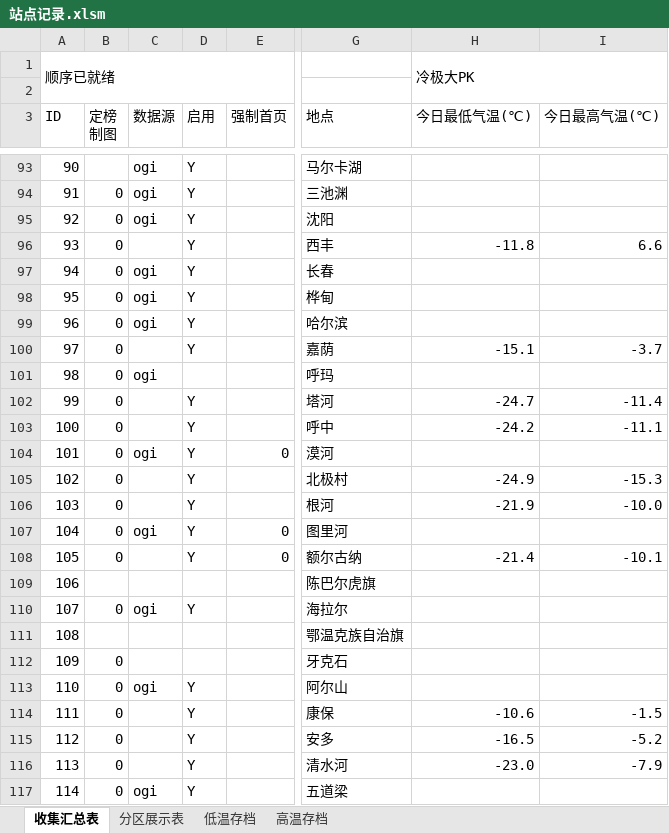
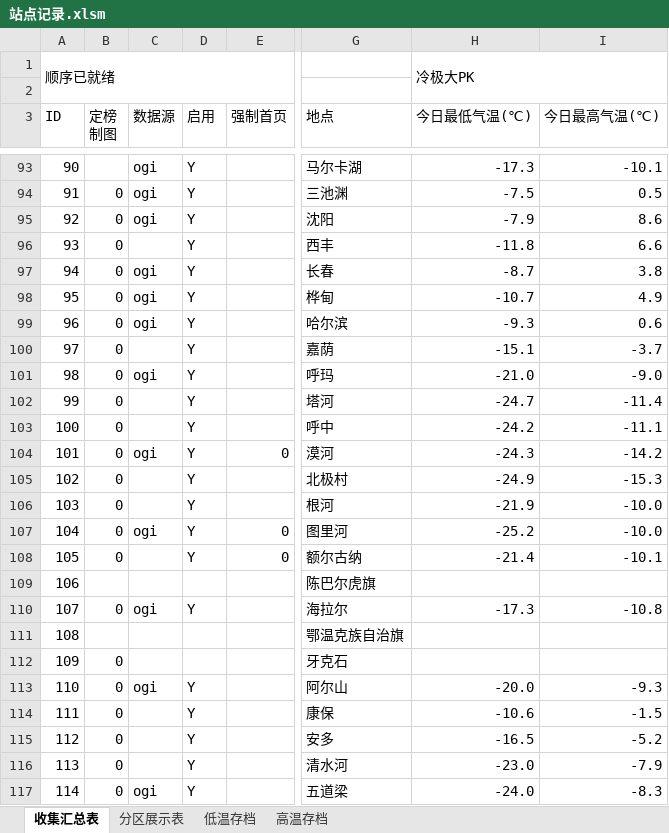
Before and after one commit to qkvkql/default, an Excel workbook: 气象/站点记录.xlsm, sheet 收集汇总表, drawn as a sheet; only a part is shown, gaps mark what is left out; values as stored, in another font and other column widths than the file's, no cell formats; the diff covers the shown part only; the diff names each change by its address in the sheet, - before the commit and + after, or states it on an @@ line.

```diff
--- a/气象/站点记录.xlsm (sheet 收集汇总表)
+++ b/气象/站点记录.xlsm (sheet 收集汇总表)
-H93 (今日最低气温(℃)): (empty)
+H93 (今日最低气温(℃)): -17.3
-I93 (今日最高气温(℃)): (empty)
+I93 (今日最高气温(℃)): -10.1
-H94 (今日最低气温(℃)): (empty)
+H94 (今日最低气温(℃)): -7.5
-I94 (今日最高气温(℃)): (empty)
+I94 (今日最高气温(℃)): 0.5
-H95 (今日最低气温(℃)): (empty)
+H95 (今日最低气温(℃)): -7.9
-I95 (今日最高气温(℃)): (empty)
+I95 (今日最高气温(℃)): 8.6
-H97 (今日最低气温(℃)): (empty)
+H97 (今日最低气温(℃)): -8.7
-I97 (今日最高气温(℃)): (empty)
+I97 (今日最高气温(℃)): 3.8
-H98 (今日最低气温(℃)): (empty)
+H98 (今日最低气温(℃)): -10.7
-I98 (今日最高气温(℃)): (empty)
+I98 (今日最高气温(℃)): 4.9
-H99 (今日最低气温(℃)): (empty)
+H99 (今日最低气温(℃)): -9.3
-I99 (今日最高气温(℃)): (empty)
+I99 (今日最高气温(℃)): 0.6
-D101 (启用): (empty)
+D101 (启用): Y
-H101 (今日最低气温(℃)): (empty)
+H101 (今日最低气温(℃)): -21.0
-I101 (今日最高气温(℃)): (empty)
+I101 (今日最高气温(℃)): -9.0
-H104 (今日最低气温(℃)): (empty)
+H104 (今日最低气温(℃)): -24.3
-I104 (今日最高气温(℃)): (empty)
+I104 (今日最高气温(℃)): -14.2
-H107 (今日最低气温(℃)): (empty)
+H107 (今日最低气温(℃)): -25.2
-I107 (今日最高气温(℃)): (empty)
+I107 (今日最高气温(℃)): -10.0
-H110 (今日最低气温(℃)): (empty)
+H110 (今日最低气温(℃)): -17.3
-I110 (今日最高气温(℃)): (empty)
+I110 (今日最高气温(℃)): -10.8
-H113 (今日最低气温(℃)): (empty)
+H113 (今日最低气温(℃)): -20.0
-I113 (今日最高气温(℃)): (empty)
+I113 (今日最高气温(℃)): -9.3
-H117 (今日最低气温(℃)): (empty)
+H117 (今日最低气温(℃)): -24.0
-I117 (今日最高气温(℃)): (empty)
+I117 (今日最高气温(℃)): -8.3
```
Also changed, not shown: 171 edited cells elsewhere in this sheet, cell formats, 气象/For_Python_站点信息和记录.xlsx, 气象/表格文件/VBA/VBA样本文件.xlsm, 1 other file.
